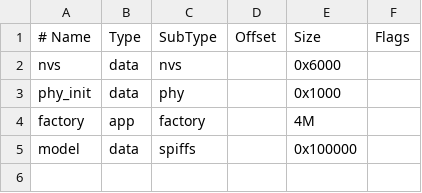
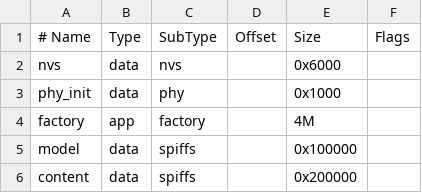
Before and after one commit to TissyBoxC/sprout-firmware, a CSV file: partitions.csv, drawn as a sheet; the diff names each change by its address in the sheet, - before the commit and + after, or states it on an @@ line.

```diff
--- a/partitions.csv
+++ b/partitions.csv
+row 6: content | data | spiffs |  | 0x200000
```
Also changed, not shown: 31 other files.
